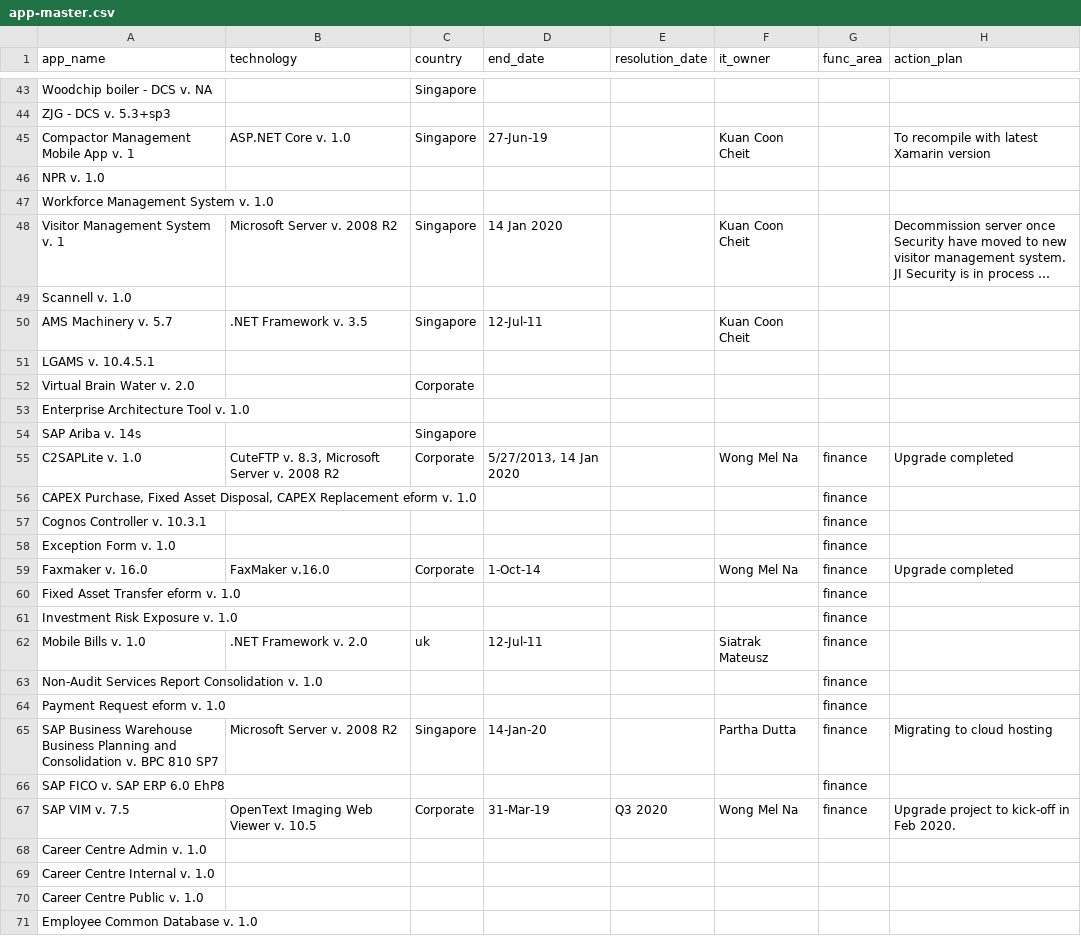
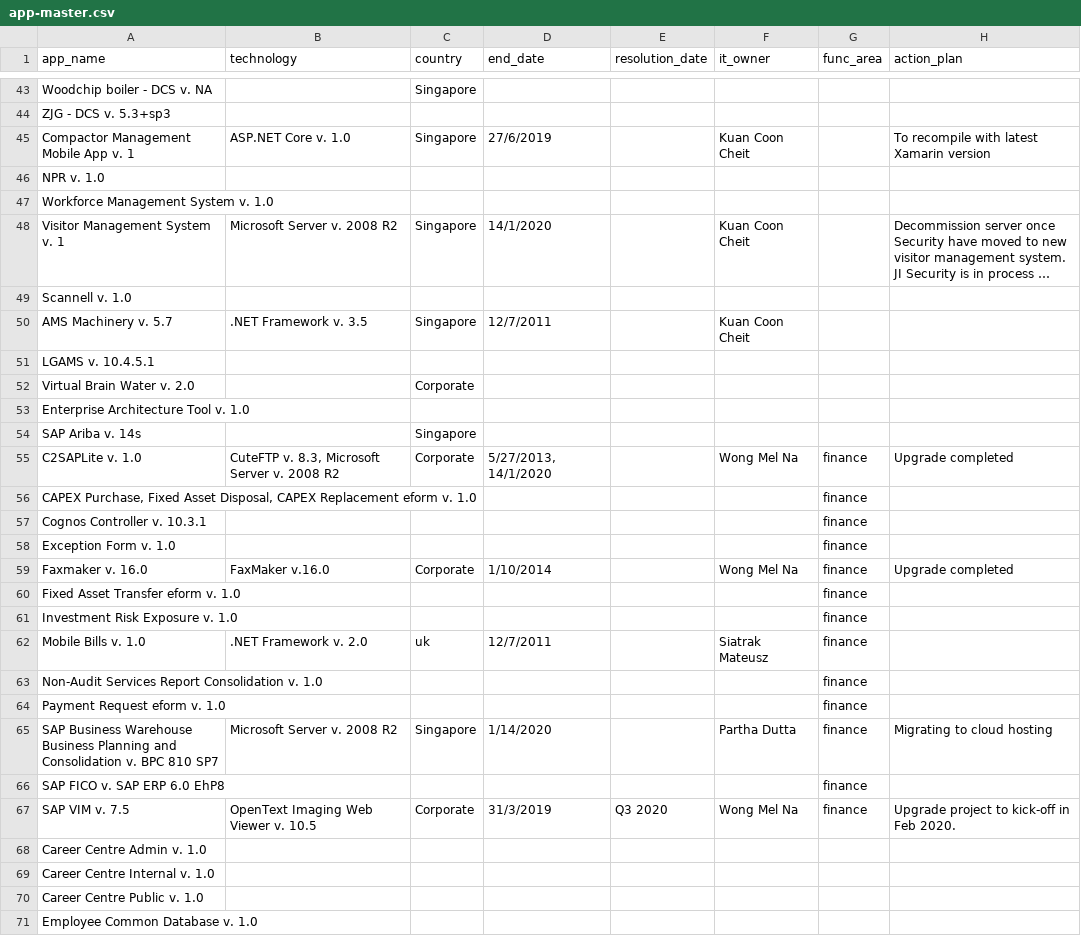
Before and after one commit to nbhogal/testJson, a CSV file: app-master.csv, drawn as a sheet; only a part is shown, gaps mark what is left out; long unchanged cells end in …; the diff covers the shown part only; the diff names each change by its address in the sheet, - before the commit and + after, or states it on an @@ line.

```diff
--- a/app-master.csv
+++ b/app-master.csv
-D45 (end_date): 27-Jun-19
+D45 (end_date): 27/6/2019
-D48 (end_date): 14 Jan 2020
+D48 (end_date): 14/1/2020
-D50 (end_date): 12-Jul-11
+D50 (end_date): 12/7/2011
-D55 (end_date): 5/27/2013, 14 Jan 2020
+D55 (end_date): 5/27/2013, 14/1/2020
-D59 (end_date): 1-Oct-14
+D59 (end_date): 1/10/2014
-D62 (end_date): 12-Jul-11
+D62 (end_date): 12/7/2011
-D65 (end_date): 14-Jan-20
+D65 (end_date): 1/14/2020
-D67 (end_date): 31-Mar-19
+D67 (end_date): 31/3/2019
```
Also changed, not shown: 51 edited cells elsewhere in this file.
